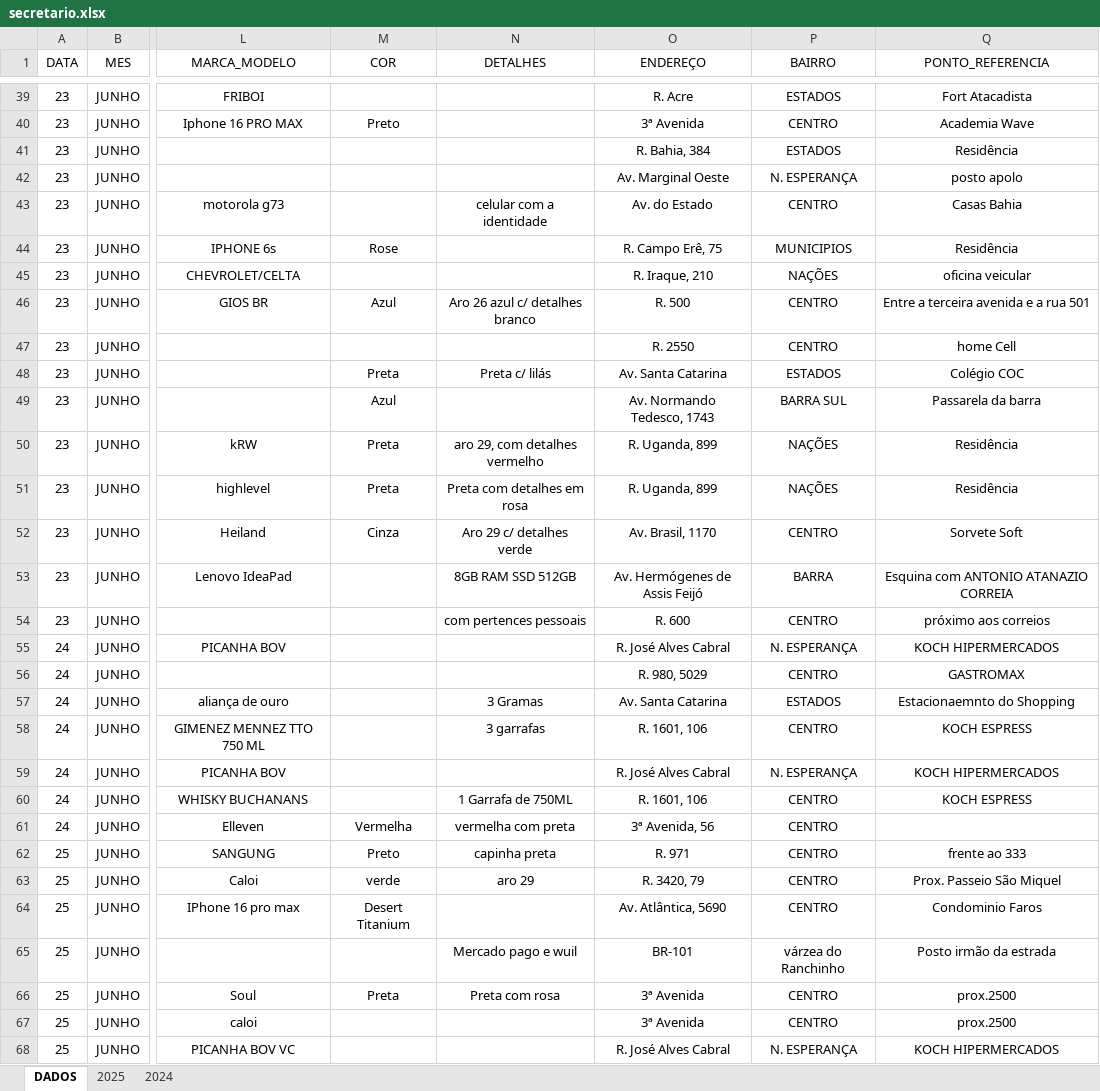
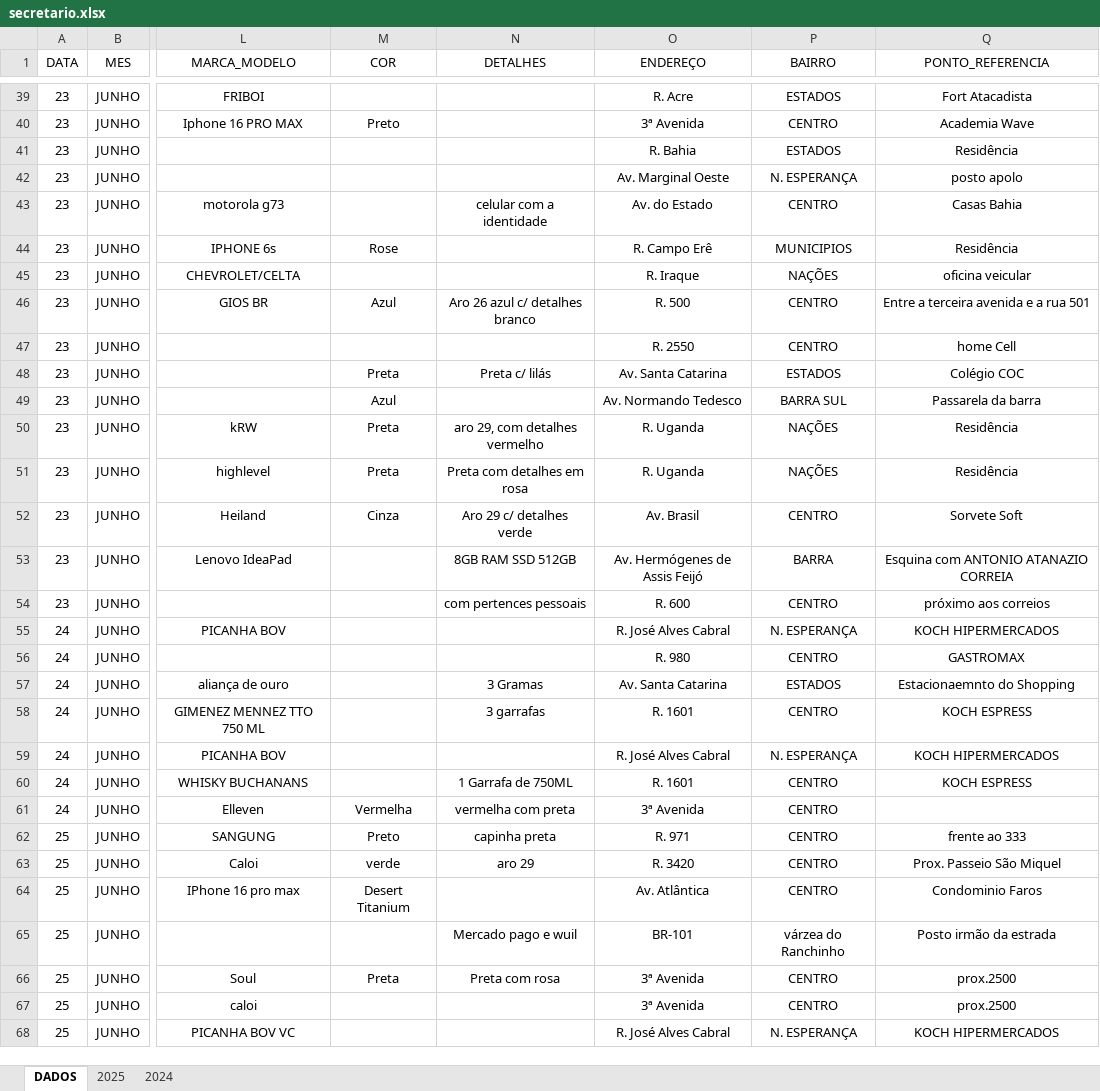
Before and after one commit to ronaldorocco/dashboard, an Excel workbook: secretario.xlsx, sheet DADOS, drawn as a sheet; only a part is shown, gaps mark what is left out; values as stored, in another font and other column widths than the file's, no borders; charts and pictures not drawn; the diff covers the shown part only; the diff names each change by its address in the sheet, - before the commit and + after, or states it on an @@ line.

```diff
--- a/secretario.xlsx (sheet DADOS)
+++ b/secretario.xlsx (sheet DADOS)
-O41 (ENDEREÇO): R. Bahia, 384
+O41 (ENDEREÇO): R. Bahia
-O44 (ENDEREÇO): R. Campo Erê, 75
+O44 (ENDEREÇO): R. Campo Erê
-O45 (ENDEREÇO): R. Iraque, 210
+O45 (ENDEREÇO): R. Iraque
-O49 (ENDEREÇO): Av. Normando Tedesco, 1743
+O49 (ENDEREÇO): Av. Normando Tedesco
-O50:O51 (ENDEREÇO): R. Uganda, 899
+O50:O51 (ENDEREÇO): R. Uganda
-O52 (ENDEREÇO): Av. Brasil, 1170
+O52 (ENDEREÇO): Av. Brasil
-O56 (ENDEREÇO): R. 980, 5029
+O56 (ENDEREÇO): R. 980
-O58 (ENDEREÇO): R. 1601, 106
+O58 (ENDEREÇO): R. 1601
-O60 (ENDEREÇO): R. 1601, 106
+O60 (ENDEREÇO): R. 1601
-O61 (ENDEREÇO): 3ª Avenida, 56
+O61 (ENDEREÇO): 3ª Avenida
-O63 (ENDEREÇO): R. 3420, 79
+O63 (ENDEREÇO): R. 3420
-O64 (ENDEREÇO): Av. Atlântica, 5690
+O64 (ENDEREÇO): Av. Atlântica
```
Also changed, not shown: 8 added rows and 2 edited cells elsewhere in this sheet, 2 other files.
